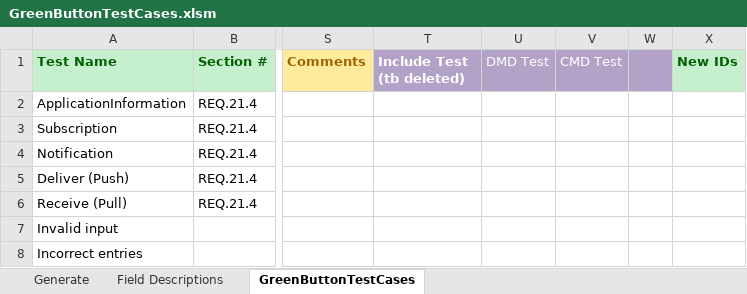
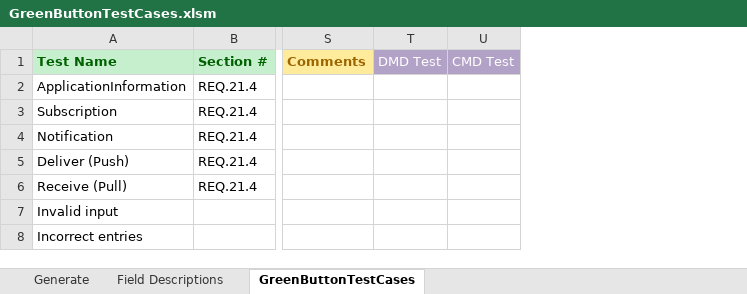
Before and after one commit to timtucker-dte/OpenESPI-GreenbuttonDataSDK, an Excel workbook: GreenButtonTestingRequirements/GreenButtonTestCases.xlsm, sheet GreenButtonTestCases, drawn as a sheet; only a part is shown, gaps mark what is left out; values as stored, in another font and other column widths than the file's, no borders; the diff covers the shown part only; the diff names each change by its address in the sheet, - before the commit and + after, or states it on an @@ line.

Commit message:
Revised look of spreadsheet to allow folding and removal of unused columns

```diff
--- a/GreenButtonTestingRequirements/GreenButtonTestCases.xlsm (sheet GreenButtonTestCases)
+++ b/GreenButtonTestingRequirements/GreenButtonTestCases.xlsm (sheet GreenButtonTestCases)
-column T (Include Test (tb deleted)), empty
-column W, empty
-column X (New IDs), empty
```
Also changed, not shown: 2 edited cells elsewhere in this sheet, sheet Generate.
